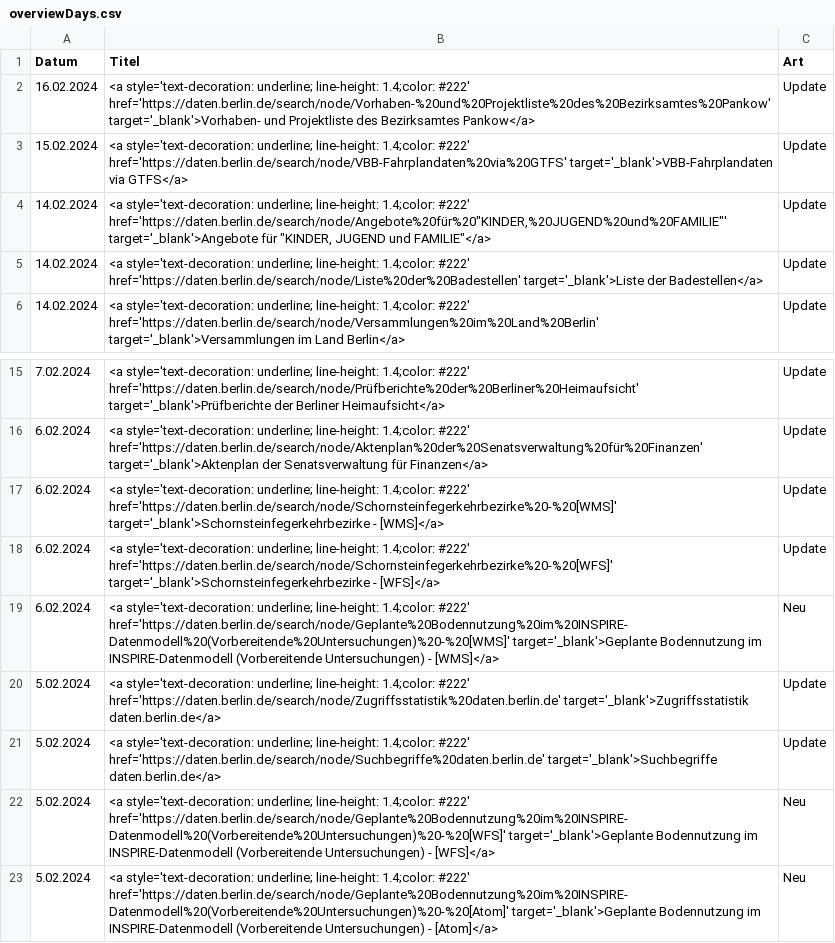
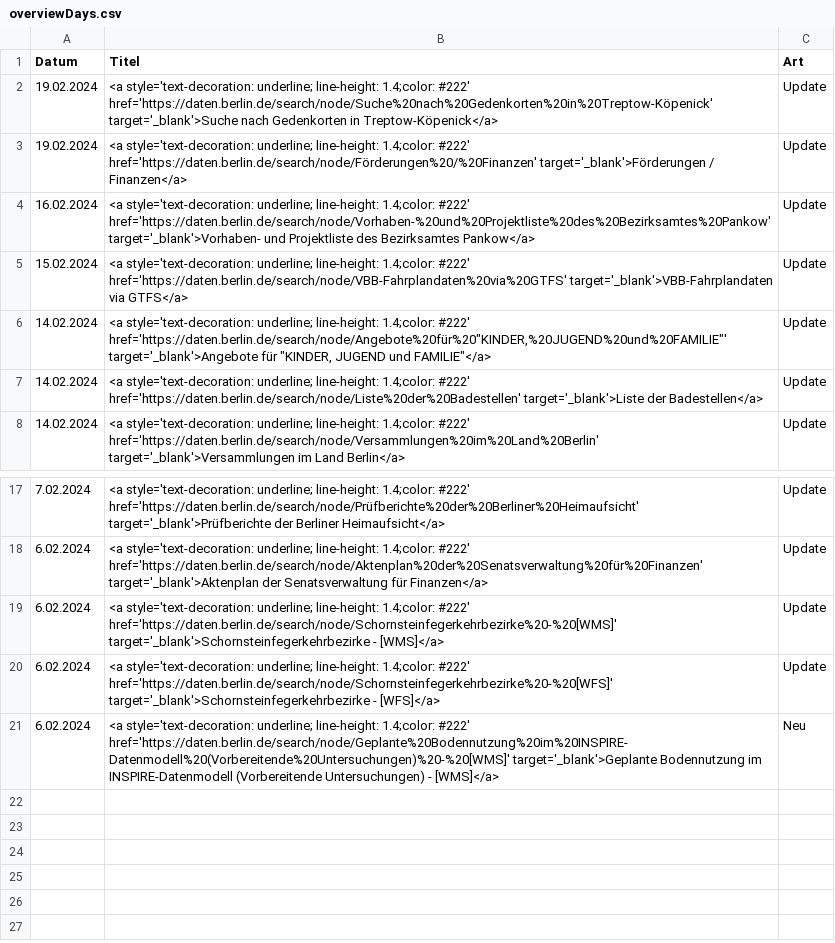
Before and after one commit to technologiestiftung/odis-opendata-vis, a CSV file: data/overviewDays.csv, drawn as a sheet; only a part is shown, gaps mark what is left out; removed rows and columns are numbered as before the commit, all else as after; the diff names each change by its address in the sheet, - before the commit and + after, or states it on an @@ line.

```diff
--- a/data/overviewDays.csv
+++ b/data/overviewDays.csv
+row 2: 19.02.2024 | <a style='text-decoration: underline; line-height: 1.4;color: #222' href='https://daten.berlin.de/search/node/Suche%20nach%20Gedenkorten%20in%20Treptow-Köpenick' target='_blank'>Suche nach Gedenkorten in Treptow-Köpenick</a> | Update
+row 3: 19.02.2024 | <a style='text-decoration: underline; line-height: 1.4;color: #222' href='https://daten.berlin.de/search/node/Förderungen%20/%20Finanzen' target='_blank'>Förderungen / Finanzen</a> | Update
-row 20: 5.02.2024 | <a style='text-decoration: underline; line-height: 1.4;color: #222' href='https://daten.berlin.de/search/node/Zugriffsstatistik%20daten.berlin.de' target='_blank'>Zugriffsstatistik daten.berlin.de</a> | Update
-row 21: 5.02.2024 | <a style='text-decoration: underline; line-height: 1.4;color: #222' href='https://daten.berlin.de/search/node/Suchbegriffe%20daten.berlin.de' target='_blank'>Suchbegriffe daten.berlin.de</a> | Update
-row 22: 5.02.2024 | <a style='text-decoration: underline; line-height: 1.4;color: #222' href='https://daten.berlin.de/search/node/Geplante%20Bodennutzung%20im%20INSPIRE-Datenmodell%20(Vorbereitende%20Untersuchungen)%20-%20[WFS]' target='_blank'>Geplante Bodennutzung im INSPIRE-Datenmodell (Vorbereitende Untersuchungen) - [WFS]</a> | Neu
-row 23: 5.02.2024 | <a style='text-decoration: underline; line-height: 1.4;color: #222' href='https://daten.berlin.de/search/node/Geplante%20Bodennutzung%20im%20INSPIRE-Datenmodell%20(Vorbereitende%20Untersuchungen)%20-%20[Atom]' target='_blank'>Geplante Bodennutzung im INSPIRE-Datenmodell (Vorbereitende Untersuchungen) - [Atom]</a> | Neu
```
Also changed, not shown: 1 other file.
